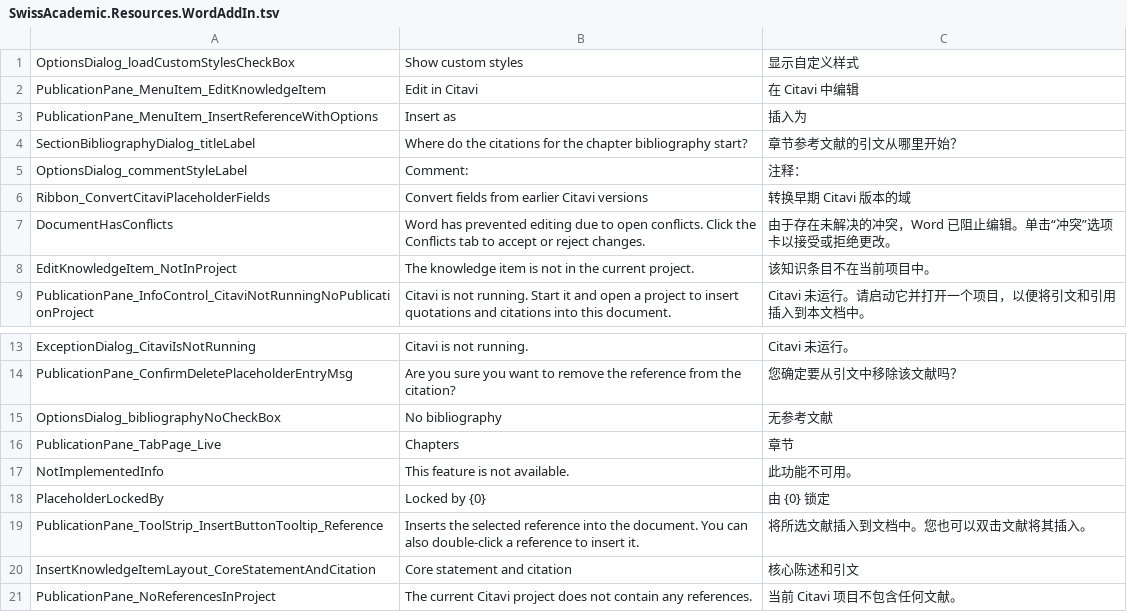
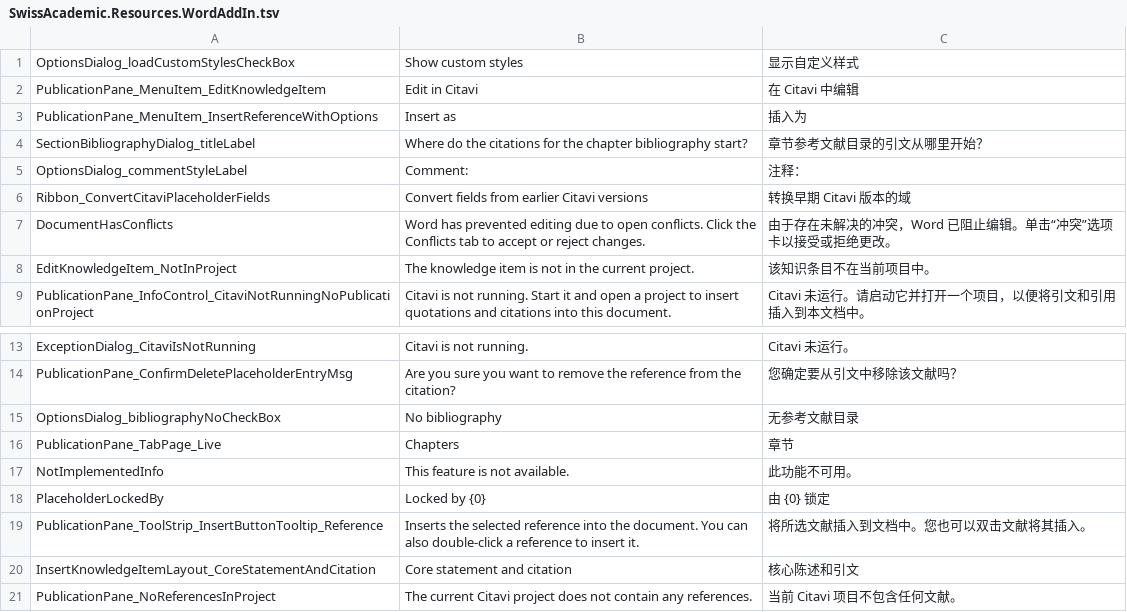
Before and after one commit to Martin-soaring-dev/citavi6_language_add-on_zh, a TSV file: translations/SwissAcademic.Resources/SwissAcademic.Resources.WordAddIn.tsv, drawn as a sheet; only a part is shown, gaps mark what is left out.

Commit message:
fix(lang): 补齐两处书目译文「参考文献目录」

```diff
--- a/translations/SwissAcademic.Resources/SwissAcademic.Resources.WordAddIn.tsv
+++ b/translations/SwissAcademic.Resources/SwissAcademic.Resources.WordAddIn.tsv
@@ -3,3 +3,3 @@ PublicationPane_MenuItem_EditKnowledgeItem	Edit in Citavi	在 Citavi 中编辑
 PublicationPane_MenuItem_InsertReferenceWithOptions	Insert as	插入为
-SectionBibliographyDialog_titleLabel	Where do the citations for the chapter bibliography start?	章节参考文献的引文从哪里开始？
+SectionBibliographyDialog_titleLabel	Where do the citations for the chapter bibliography start?	章节参考文献目录的引文从哪里开始？
 OptionsDialog_commentStyleLabel	Comment:	注释：
@@ -14,3 +14,3 @@ ExceptionDialog_CitaviIsNotRunning	Citavi is not running.	Citavi 未运行。
 PublicationPane_ConfirmDeletePlaceholderEntryMsg	Are you sure you want to remove the reference from the citation?	您确定要从引文中移除该文献吗？
-OptionsDialog_bibliographyNoCheckBox	No bibliography	无参考文献
+OptionsDialog_bibliographyNoCheckBox	No bibliography	无参考文献目录
 PublicationPane_TabPage_Live	Chapters	章节
```
